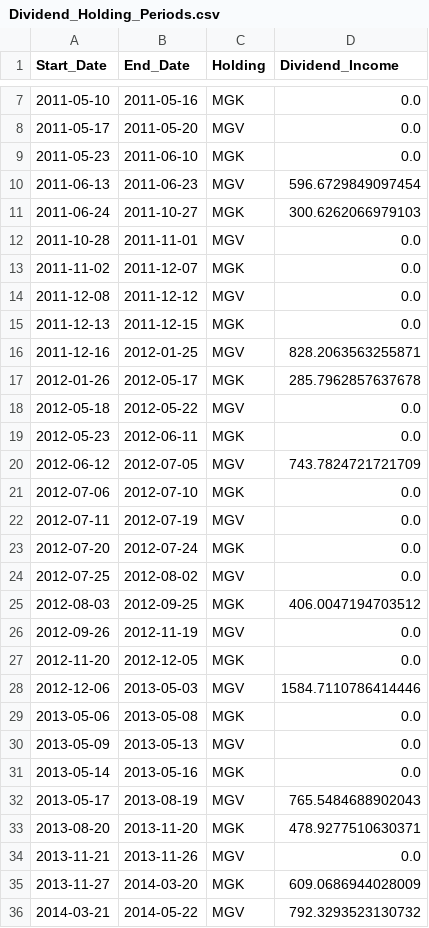
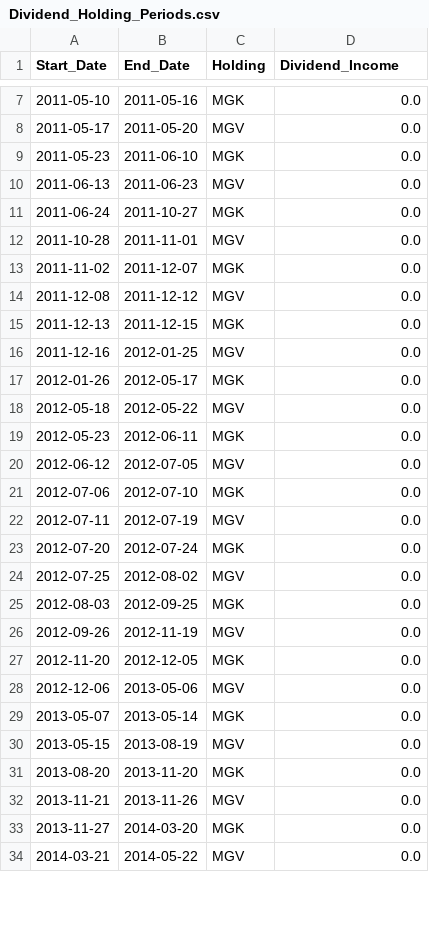
Before and after one commit to wesl8n-sketch/A1V12-Dashboard, a CSV file: Data/Dividend_Holding_Periods.csv, drawn as a sheet; only a part is shown, gaps mark what is left out; the diff covers the shown part only.

```diff
--- a/Data/Dividend_Holding_Periods.csv
+++ b/Data/Dividend_Holding_Periods.csv
@@ -9,4 +9,4 @@ Start_Date,End_Date,Holding,Dividend_Income
 2011-05-23,2011-06-10,MGK,0.0
-2011-06-13,2011-06-23,MGV,596.6729849097454
-2011-06-24,2011-10-27,MGK,300.6262066979103
+2011-06-13,2011-06-23,MGV,0.0
+2011-06-24,2011-10-27,MGK,0.0
 2011-10-28,2011-11-01,MGV,0.0
@@ -15,7 +15,7 @@ Start_Date,End_Date,Holding,Dividend_Income
 2011-12-13,2011-12-15,MGK,0.0
-2011-12-16,2012-01-25,MGV,828.2063563255871
-2012-01-26,2012-05-17,MGK,285.7962857637678
+2011-12-16,2012-01-25,MGV,0.0
+2012-01-26,2012-05-17,MGK,0.0
 2012-05-18,2012-05-22,MGV,0.0
 2012-05-23,2012-06-11,MGK,0.0
-2012-06-12,2012-07-05,MGV,743.7824721721709
+2012-06-12,2012-07-05,MGV,0.0
 2012-07-06,2012-07-10,MGK,0.0
@@ -24,13 +24,11 @@ Start_Date,End_Date,Holding,Dividend_Income
 2012-07-25,2012-08-02,MGV,0.0
-2012-08-03,2012-09-25,MGK,406.0047194703512
+2012-08-03,2012-09-25,MGK,0.0
 2012-09-26,2012-11-19,MGV,0.0
 2012-11-20,2012-12-05,MGK,0.0
-2012-12-06,2013-05-03,MGV,1584.7110786414446
-2013-05-06,2013-05-08,MGK,0.0
-2013-05-09,2013-05-13,MGV,0.0
-2013-05-14,2013-05-16,MGK,0.0
-2013-05-17,2013-08-19,MGV,765.5484688902043
-2013-08-20,2013-11-20,MGK,478.9277510630371
+2012-12-06,2013-05-06,MGV,0.0
+2013-05-07,2013-05-14,MGK,0.0
+2013-05-15,2013-08-19,MGV,0.0
+2013-08-20,2013-11-20,MGK,0.0
 2013-11-21,2013-11-26,MGV,0.0
-2013-11-27,2014-03-20,MGK,609.0686944028009
-2014-03-21,2014-05-22,MGV,792.3293523130732
+2013-11-27,2014-03-20,MGK,0.0
+2014-03-21,2014-05-22,MGV,0.0
```
Also changed, not shown: 6 added rows, 2 removed rows and 51 edited cells elsewhere in this file, Data/Composite_Dividends.csv, Data/Dividend_Master_Wide.csv, 28 other files.
